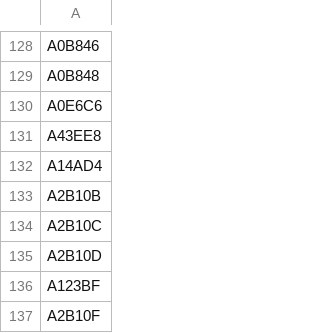
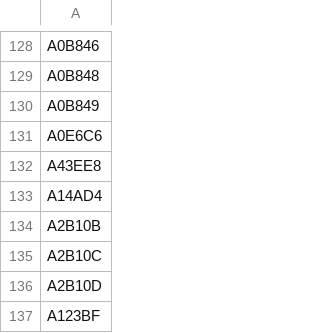
Before and after one commit to mstavro/united-explorer, a CSV file: data/compatible_registrations.csv, drawn as a sheet; only a part is shown, gaps mark what is left out; the shorter side is filled out with more unchanged rows; the diff names each change by its address in the sheet, - before the commit and + after, or states it on an @@ line.

```diff
--- a/data/compatible_registrations.csv
+++ b/data/compatible_registrations.csv
+row 130: A0B849
```
Also changed, not shown: data/united_full_fleet_info.csv.
